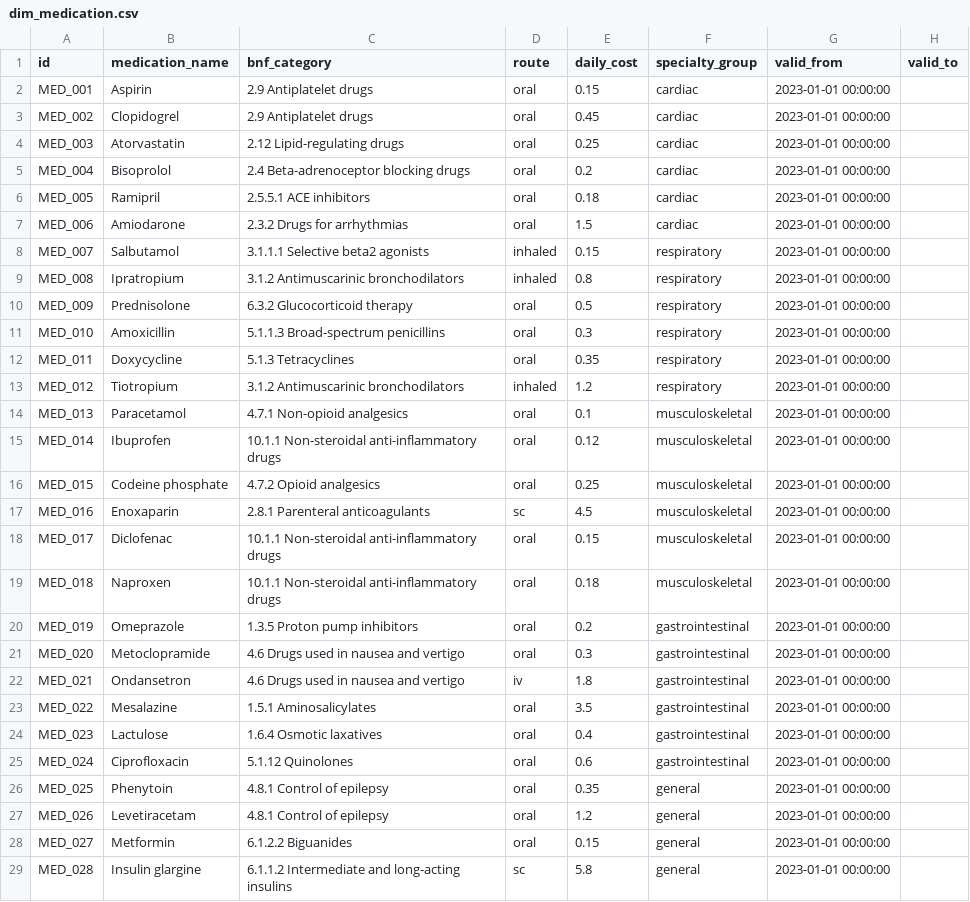
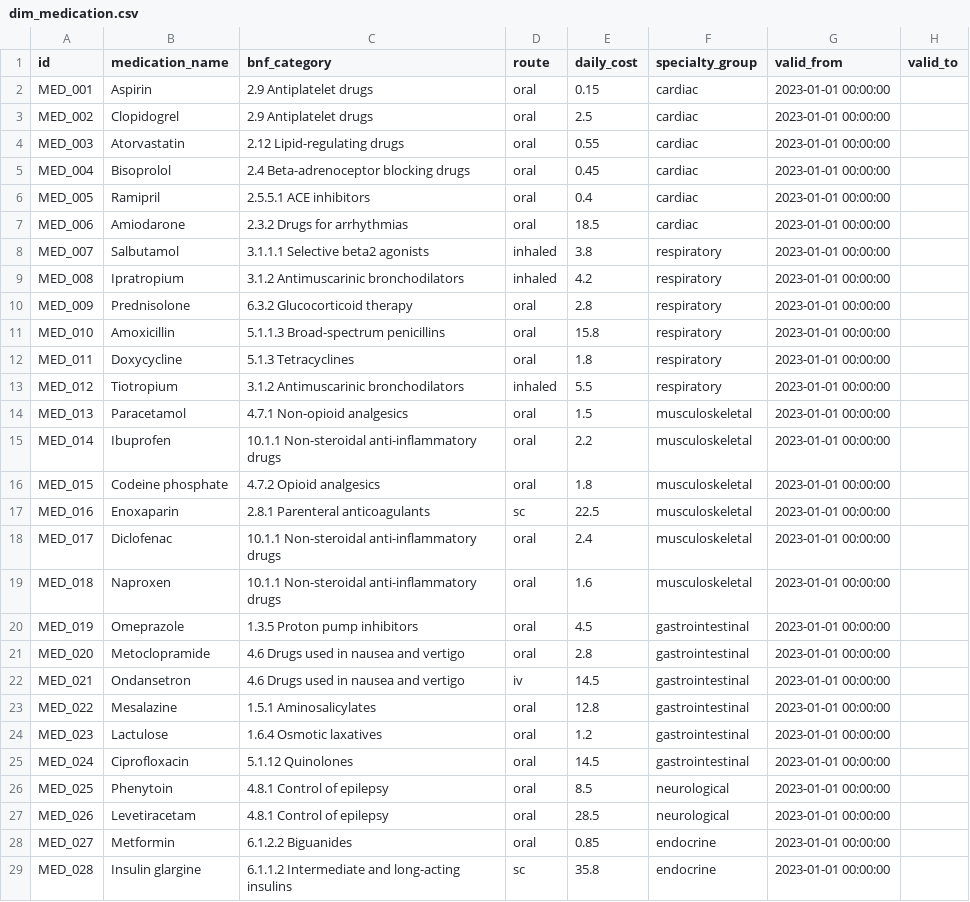
Before and after one commit to leogodin217/nhs_sql_practice_data, a CSV file: data/dim_medication.csv, drawn as a sheet; only a part is shown; the diff covers the shown part only.

```diff
--- a/data/dim_medication.csv
+++ b/data/dim_medication.csv
@@ -2,28 +2,28 @@ id,medication_name,bnf_category,route,daily_cost,specialty_group,valid_from,vali
 MED_001,Aspirin,2.9 Antiplatelet drugs,oral,0.15,cardiac,2023-01-01 00:00:00,
-MED_002,Clopidogrel,2.9 Antiplatelet drugs,oral,0.45,cardiac,2023-01-01 00:00:00,
-MED_003,Atorvastatin,2.12 Lipid-regulating drugs,oral,0.25,cardiac,2023-01-01 00:00:00,
-MED_004,Bisoprolol,2.4 Beta-adrenoceptor blocking drugs,oral,0.2,cardiac,2023-01-01 00:00:00,
-MED_005,Ramipril,2.5.5.1 ACE inhibitors,oral,0.18,cardiac,2023-01-01 00:00:00,
-MED_006,Amiodarone,2.3.2 Drugs for arrhythmias,oral,1.5,cardiac,2023-01-01 00:00:00,
-MED_007,Salbutamol,3.1.1.1 Selective beta2 agonists,inhaled,0.15,respiratory,2023-01-01 00:00:00,
-MED_008,Ipratropium,3.1.2 Antimuscarinic bronchodilators,inhaled,0.8,respiratory,2023-01-01 00:00:00,
-MED_009,Prednisolone,6.3.2 Glucocorticoid therapy,oral,0.5,respiratory,2023-01-01 00:00:00,
-MED_010,Amoxicillin,5.1.1.3 Broad-spectrum penicillins,oral,0.3,respiratory,2023-01-01 00:00:00,
-MED_011,Doxycycline,5.1.3 Tetracyclines,oral,0.35,respiratory,2023-01-01 00:00:00,
-MED_012,Tiotropium,3.1.2 Antimuscarinic bronchodilators,inhaled,1.2,respiratory,2023-01-01 00:00:00,
-MED_013,Paracetamol,4.7.1 Non-opioid analgesics,oral,0.1,musculoskeletal,2023-01-01 00:00:00,
-MED_014,Ibuprofen,10.1.1 Non-steroidal anti-inflammatory drugs,oral,0.12,musculoskeletal,2023-01-01 00:00:00,
-MED_015,Codeine phosphate,4.7.2 Opioid analgesics,oral,0.25,musculoskeletal,2023-01-01 00:00:00,
-MED_016,Enoxaparin,2.8.1 Parenteral anticoagulants,sc,4.5,musculoskeletal,2023-01-01 00:00:00,
-MED_017,Diclofenac,10.1.1 Non-steroidal anti-inflammatory drugs,oral,0.15,musculoskeletal,2023-01-01 00:00:00,
-MED_018,Naproxen,10.1.1 Non-steroidal anti-inflammatory drugs,oral,0.18,musculoskeletal,2023-01-01 00:00:00,
-MED_019,Omeprazole,1.3.5 Proton pump inhibitors,oral,0.2,gastrointestinal,2023-01-01 00:00:00,
-MED_020,Metoclopramide,4.6 Drugs used in nausea and vertigo,oral,0.3,gastrointestinal,2023-01-01 00:00:00,
-MED_021,Ondansetron,4.6 Drugs used in nausea and vertigo,iv,1.8,gastrointestinal,2023-01-01 00:00:00,
-MED_022,Mesalazine,1.5.1 Aminosalicylates,oral,3.5,gastrointestinal,2023-01-01 00:00:00,
-MED_023,Lactulose,1.6.4 Osmotic laxatives,oral,0.4,gastrointestinal,2023-01-01 00:00:00,
-MED_024,Ciprofloxacin,5.1.12 Quinolones,oral,0.6,gastrointestinal,2023-01-01 00:00:00,
-MED_025,Phenytoin,4.8.1 Control of epilepsy,oral,0.35,general,2023-01-01 00:00:00,
-MED_026,Levetiracetam,4.8.1 Control of epilepsy,oral,1.2,general,2023-01-01 00:00:00,
-MED_027,Metformin,6.1.2.2 Biguanides,oral,0.15,general,2023-01-01 00:00:00,
-MED_028,Insulin glargine,6.1.1.2 Intermediate and long-acting insulins,sc,5.8,general,2023-01-01 00:00:00,
+MED_002,Clopidogrel,2.9 Antiplatelet drugs,oral,2.5,cardiac,2023-01-01 00:00:00,
+MED_003,Atorvastatin,2.12 Lipid-regulating drugs,oral,0.55,cardiac,2023-01-01 00:00:00,
+MED_004,Bisoprolol,2.4 Beta-adrenoceptor blocking drugs,oral,0.45,cardiac,2023-01-01 00:00:00,
+MED_005,Ramipril,2.5.5.1 ACE inhibitors,oral,0.4,cardiac,2023-01-01 00:00:00,
+MED_006,Amiodarone,2.3.2 Drugs for arrhythmias,oral,18.5,cardiac,2023-01-01 00:00:00,
+MED_007,Salbutamol,3.1.1.1 Selective beta2 agonists,inhaled,3.8,respiratory,2023-01-01 00:00:00,
+MED_008,Ipratropium,3.1.2 Antimuscarinic bronchodilators,inhaled,4.2,respiratory,2023-01-01 00:00:00,
+MED_009,Prednisolone,6.3.2 Glucocorticoid therapy,oral,2.8,respiratory,2023-01-01 00:00:00,
+MED_010,Amoxicillin,5.1.1.3 Broad-spectrum penicillins,oral,15.8,respiratory,2023-01-01 00:00:00,
+MED_011,Doxycycline,5.1.3 Tetracyclines,oral,1.8,respiratory,2023-01-01 00:00:00,
+MED_012,Tiotropium,3.1.2 Antimuscarinic bronchodilators,inhaled,5.5,respiratory,2023-01-01 00:00:00,
+MED_013,Paracetamol,4.7.1 Non-opioid analgesics,oral,1.5,musculoskeletal,2023-01-01 00:00:00,
+MED_014,Ibuprofen,10.1.1 Non-steroidal anti-inflammatory drugs,oral,2.2,musculoskeletal,2023-01-01 00:00:00,
+MED_015,Codeine phosphate,4.7.2 Opioid analgesics,oral,1.8,musculoskeletal,2023-01-01 00:00:00,
+MED_016,Enoxaparin,2.8.1 Parenteral anticoagulants,sc,22.5,musculoskeletal,2023-01-01 00:00:00,
+MED_017,Diclofenac,10.1.1 Non-steroidal anti-inflammatory drugs,oral,2.4,musculoskeletal,2023-01-01 00:00:00,
+MED_018,Naproxen,10.1.1 Non-steroidal anti-inflammatory drugs,oral,1.6,musculoskeletal,2023-01-01 00:00:00,
+MED_019,Omeprazole,1.3.5 Proton pump inhibitors,oral,4.5,gastrointestinal,2023-01-01 00:00:00,
+MED_020,Metoclopramide,4.6 Drugs used in nausea and vertigo,oral,2.8,gastrointestinal,2023-01-01 00:00:00,
+MED_021,Ondansetron,4.6 Drugs used in nausea and vertigo,iv,14.5,gastrointestinal,2023-01-01 00:00:00,
+MED_022,Mesalazine,1.5.1 Aminosalicylates,oral,12.8,gastrointestinal,2023-01-01 00:00:00,
+MED_023,Lactulose,1.6.4 Osmotic laxatives,oral,1.2,gastrointestinal,2023-01-01 00:00:00,
+MED_024,Ciprofloxacin,5.1.12 Quinolones,oral,14.5,gastrointestinal,2023-01-01 00:00:00,
+MED_025,Phenytoin,4.8.1 Control of epilepsy,oral,8.5,neurological,2023-01-01 00:00:00,
+MED_026,Levetiracetam,4.8.1 Control of epilepsy,oral,28.5,neurological,2023-01-01 00:00:00,
+MED_027,Metformin,6.1.2.2 Biguanides,oral,0.85,endocrine,2023-01-01 00:00:00,
+MED_028,Insulin glargine,6.1.1.2 Intermediate and long-acting insulins,sc,35.8,endocrine,2023-01-01 00:00:00,
```
Also changed, not shown: 14 added rows and 4 edited cells elsewhere in this file, data/fact_ed_arrival.csv, data/fact_ed_assessment.csv, 23 other files.
